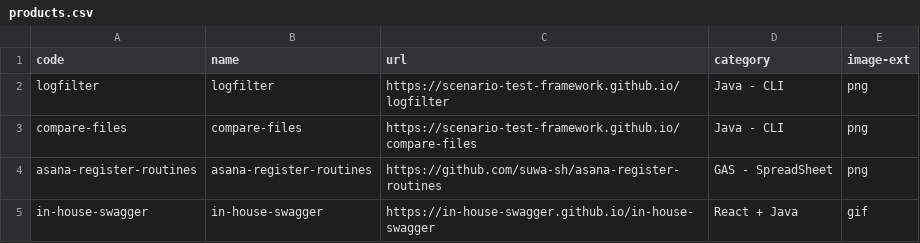
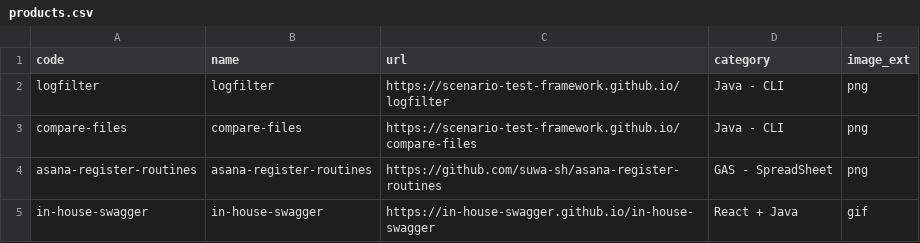
Before and after one commit to suwa-sh/profile, a CSV file: docs/data/products.csv, drawn as a sheet.

```diff
--- a/docs/data/products.csv
+++ b/docs/data/products.csv
@@ -1,2 +1,2 @@
-code,name,url,category,image-ext
+code,name,url,category,image_ext
 logfilter,logfilter,https://scenario-test-framework.github.io/logfilter,Java - CLI,png
```
Also changed, not shown: 2 other files.
